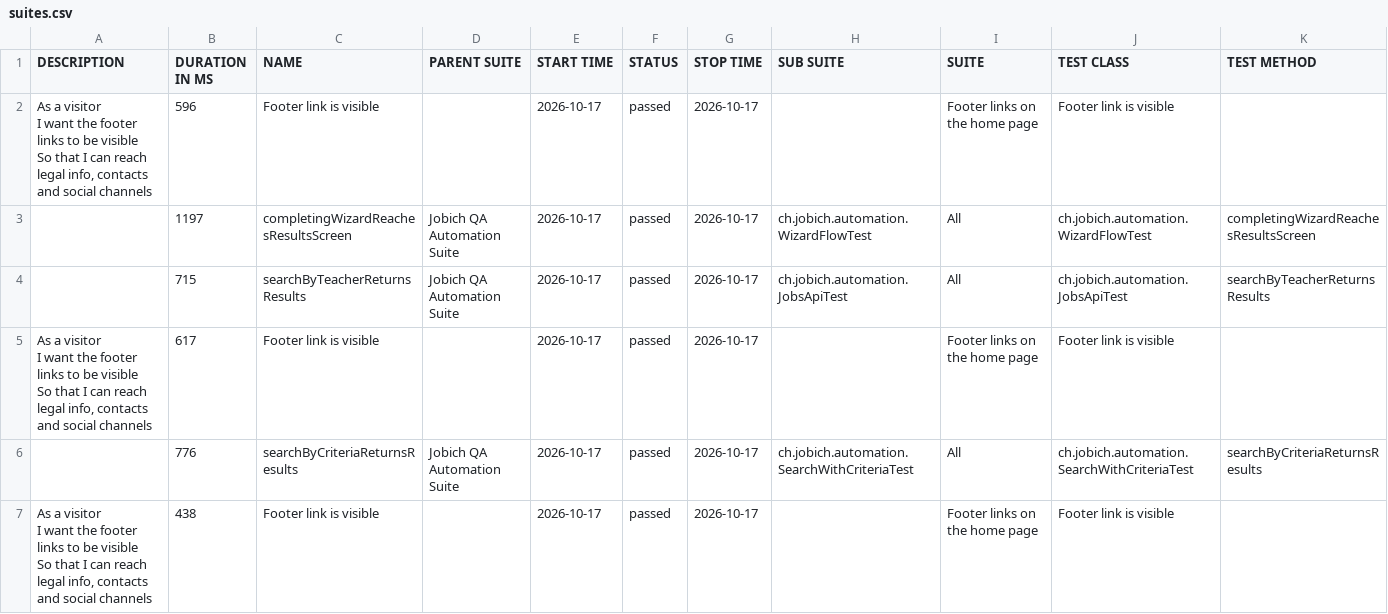
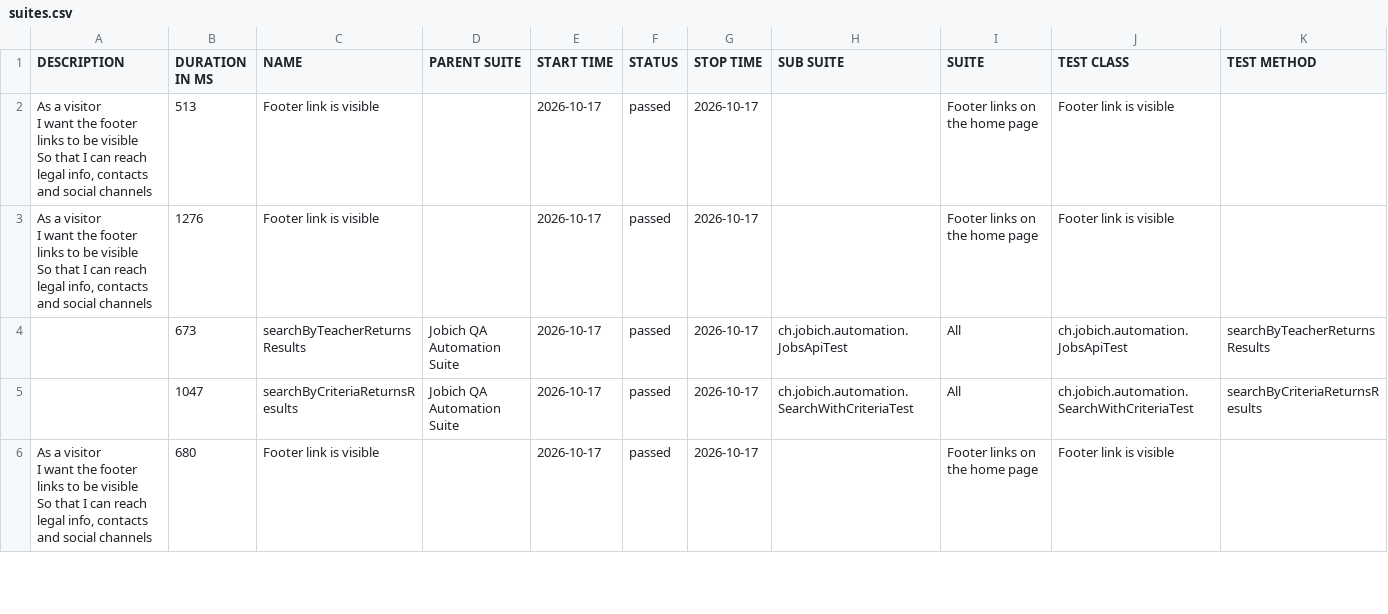
Before and after one commit to aazinchenko/jobich-automation, a CSV file: data/suites.csv, drawn as a sheet; only a part is shown; the diff covers the shown part only.

```diff
--- a/data/suites.csv
+++ b/data/suites.csv
@@ -1,13 +1,12 @@
 "DESCRIPTION","DURATION IN MS","NAME","PARENT SUITE","START TIME","STATUS","STOP TIME","SUB SUITE","SUITE","TEST CLASS","TEST METHOD"
-"  As a visitor
-  I want the footer links to be visible
-  So that I can reach legal info, contacts and social channels","596","Footer link is visible","","2026-10-17","passed","2026-10-17","","Footer links on the home page","Footer link is visible",""
-"","1197","completingWizardReachesResultsScreen","Jobich QA Automation Suite","2026-10-17","passed","2026-10-17","ch.jobich.automation.WizardFlowTest","All","ch.jobich.automation.WizardFlowTest","completingWizardReachesResultsScreen"
-"","715","searchByTeacherReturnsResults","Jobich QA Automation Suite","2026-10-17","passed","2026-10-17","ch.jobich.automation.JobsApiTest","All","ch.jobich.automation.JobsApiTest","searchByTeacherReturnsResults"
-"  As a visitor
-  I want the footer links to be visible
-  So that I can reach legal info, contacts and social channels","617","Footer link is visible","","2026-10-17","passed","2026-10-17","","Footer links on the home page","Footer link is visible",""
-"","776","searchByCriteriaReturnsResults","Jobich QA Automation Suite","2026-10-17","passed","2026-10-17","ch.jobich.automation.SearchWithCriteriaTest","All","ch.jobich.automation.SearchWithCriteriaTest","searchByCriteriaReturnsResults"
-"  As a visitor
-  I want the footer links to be visible
-  So that I can reach legal info, contacts and social channels","438","Footer link is visible","","2026-10-17","passed","2026-10-17","","Footer links on the home page","Footer link is visible",""
+"  As a visitor
+  I want the footer links to be visible
+  So that I can reach legal info, contacts and social channels","513","Footer link is visible","","2026-10-17","passed","2026-10-17","","Footer links on the home page","Footer link is visible",""
+"  As a visitor
+  I want the footer links to be visible
+  So that I can reach legal info, contacts and social channels","1276","Footer link is visible","","2026-10-17","passed","2026-10-17","","Footer links on the home page","Footer link is visible",""
+"","673","searchByTeacherReturnsResults","Jobich QA Automation Suite","2026-10-17","passed","2026-10-17","ch.jobich.automation.JobsApiTest","All","ch.jobich.automation.JobsApiTest","searchByTeacherReturnsResults"
+"","1047","searchByCriteriaReturnsResults","Jobich QA Automation Suite","2026-10-17","passed","2026-10-17","ch.jobich.automation.SearchWithCriteriaTest","All","ch.jobich.automation.SearchWithCriteriaTest","searchByCriteriaReturnsResults"
+"  As a visitor
+  I want the footer links to be visible
+  So that I can reach legal info, contacts and social channels","680","Footer link is visible","","2026-10-17","passed","2026-10-17","","Footer links on the home page","Footer link is visible",""
```
Also changed, not shown: 2 added rows, 1 removed row and 6 edited cells elsewhere in this file, 38 other files.
